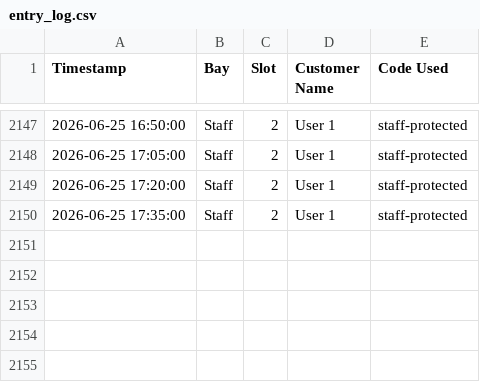
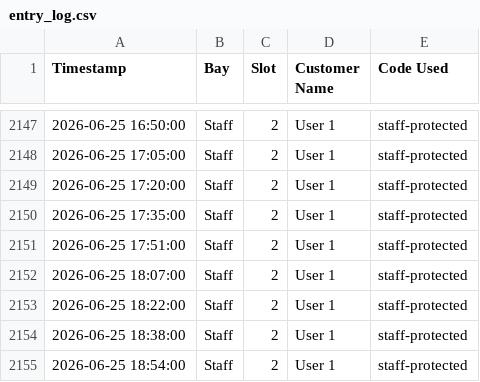
Before and after one commit to adminrevo37/Home-Assistant-Stirling, a CSV file: www/entry_log.csv, drawn as a sheet; only a part is shown, gaps mark what is left out; the diff names each change by its address in the sheet, - before the commit and + after, or states it on an @@ line.

```diff
--- a/www/entry_log.csv
+++ b/www/entry_log.csv
+row 2151: 2026-06-25 17:51:00 | Staff | 2 | User 1 | staff-protected
+row 2152: 2026-06-25 18:07:00 | Staff | 2 | User 1 | staff-protected
+row 2153: 2026-06-25 18:22:00 | Staff | 2 | User 1 | staff-protected
+row 2154: 2026-06-25 18:38:00 | Staff | 2 | User 1 | staff-protected
+row 2155: 2026-06-25 18:54:00 | Staff | 2 | User 1 | staff-protected
```
Also changed, not shown: 2 other files.
